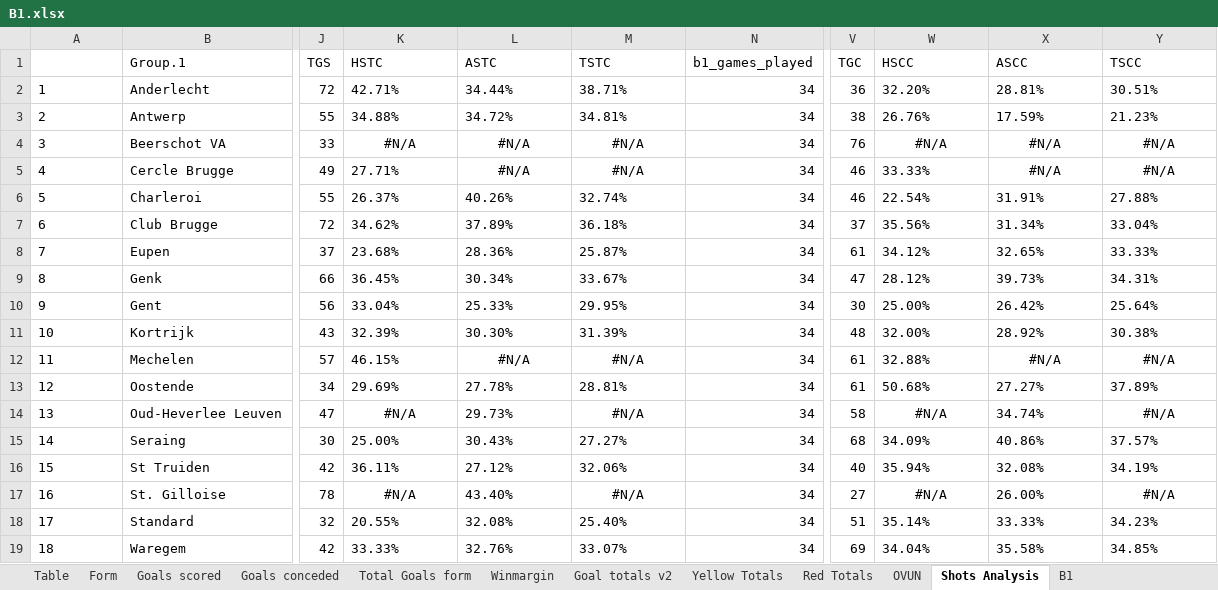
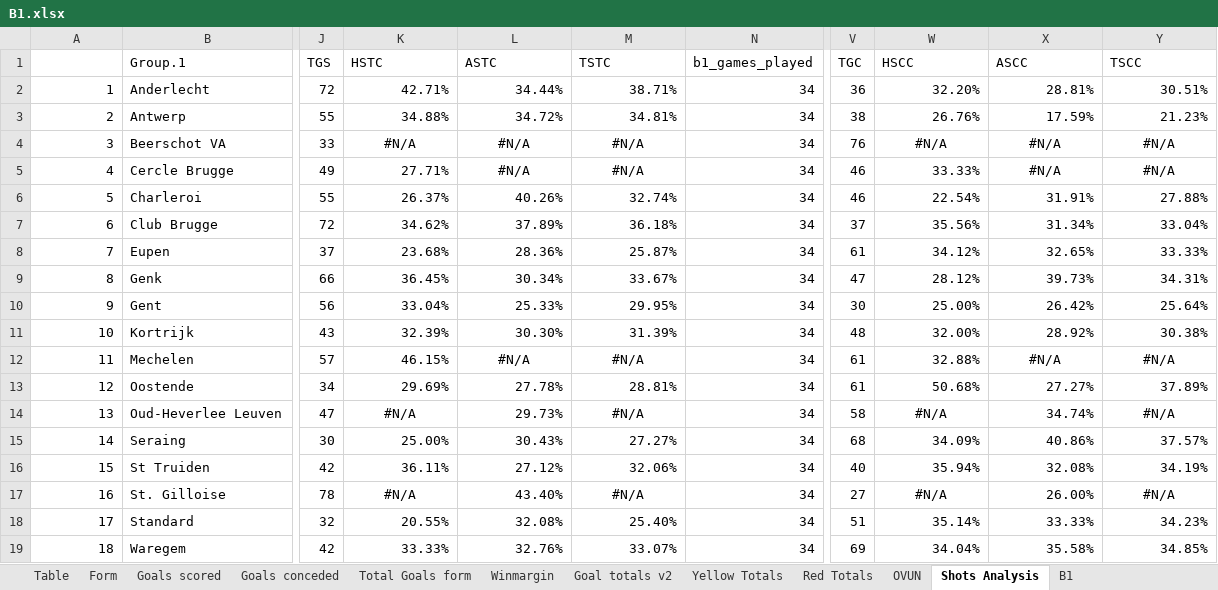
Before and after one commit to gitboyzorro5/Rsoccer, an Excel workbook: Divisions/B1.xlsx, sheet Shots Analysis, drawn as a sheet; only a part is shown, gaps mark what is left out; values as stored, in another font and other column widths than the file's, no borders; conditional formats not drawn; the diff names each change by its address in the sheet, - before the commit and + after, or states it on an @@ line.

```diff
--- a/Divisions/B1.xlsx (sheet Shots Analysis)
+++ b/Divisions/B1.xlsx (sheet Shots Analysis)
-A2:A19 alignment: left
+A2:A19 alignment: right
-K2:M3 alignment: left
+K2:M3 alignment: right
-W2:Y3 alignment: left
+W2:Y3 alignment: right
-K5 alignment: left
+K5 alignment: right
-W5 alignment: left
+W5 alignment: right
-K6:M11 alignment: left
+K6:M11 alignment: right
-W6:Y11 alignment: left
+W6:Y11 alignment: right
-K12 alignment: left
+K12 alignment: right
-W12 alignment: left
+W12 alignment: right
-K13:M13 alignment: left
+K13:M13 alignment: right
-W13:Y13 alignment: left
+W13:Y13 alignment: right
-L14 alignment: left
+L14 alignment: right
-X14 alignment: left
+X14 alignment: right
-K15:M16 alignment: left
+K15:M16 alignment: right
-W15:Y16 alignment: left
+W15:Y16 alignment: right
-L17 alignment: left
+L17 alignment: right
-X17 alignment: left
+X17 alignment: right
-K18:M19 alignment: left
+K18:M19 alignment: right
-W18:Y19 alignment: left
+W18:Y19 alignment: right
```
Also changed, not shown: sheet Form, sheet Goals conceded, sheet Goals scored, sheet Winmargin, sheet Total Goals form, sheet Red Totals, 4 more sheets, Divisions/D1.xlsx, Divisions/D2.xlsx, 3 other files.
